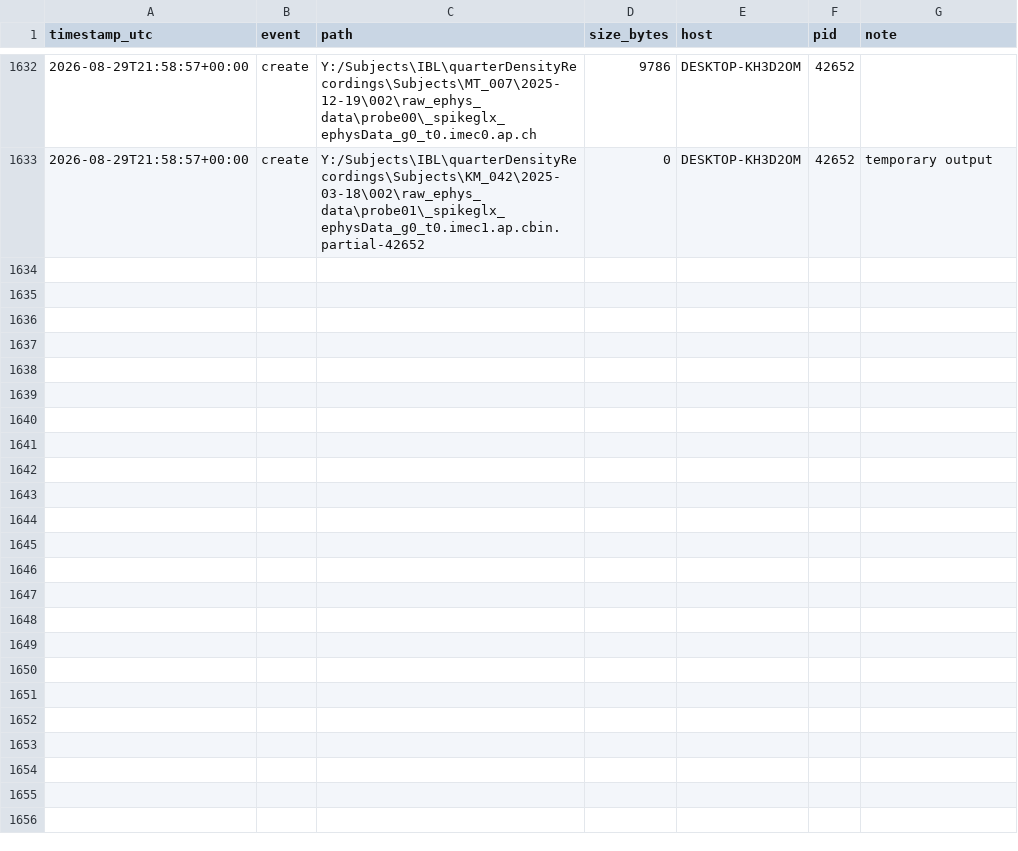
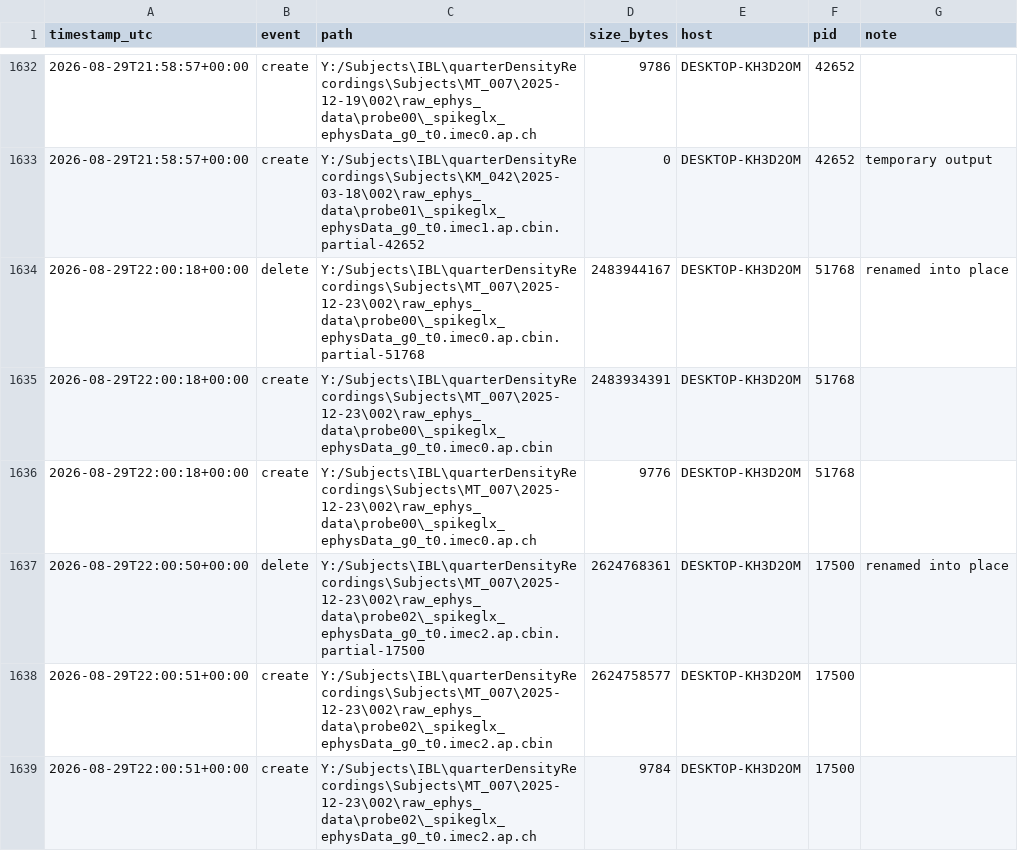
Before and after one commit to SteinmetzLab/widefieldCompress, a CSV file: data/ephysFileLog.csv, drawn as a sheet; only a part is shown, gaps mark what is left out.

```diff
--- a/data/ephysFileLog.csv
+++ b/data/ephysFileLog.csv
@@ -1633 +1633,7 @@ timestamp_utc,event,path,size_bytes,host,pid,note
 2026-08-29T21:58:57+00:00,create,Y:/Subjects\IBL\quarterDensityRecordings\Subjects\KM_042\2025-03-18\002\raw_ephys_data\probe01\_spikeglx_ephysData_g0_t0.imec1.ap.cbin.partial-42652,0,DESKTOP-KH3D2OM,42652,temporary output
+2026-08-29T22:00:18+00:00,delete,Y:/Subjects\IBL\quarterDensityRecordings\Subjects\MT_007\2025-12-23\002\raw_ephys_data\probe00\_spikeglx_ephysData_g0_t0.imec0.ap.cbin.partial-51768,2483944167,DESKTOP-KH3D2OM,51768,renamed into place
+2026-08-29T22:00:18+00:00,create,Y:/Subjects\IBL\quarterDensityRecordings\Subjects\MT_007\2025-12-23\002\raw_ephys_data\probe00\_spikeglx_ephysData_g0_t0.imec0.ap.cbin,2483934391,DESKTOP-KH3D2OM,51768,
+2026-08-29T22:00:18+00:00,create,Y:/Subjects\IBL\quarterDensityRecordings\Subjects\MT_007\2025-12-23\002\raw_ephys_data\probe00\_spikeglx_ephysData_g0_t0.imec0.ap.ch,9776,DESKTOP-KH3D2OM,51768,
+2026-08-29T22:00:50+00:00,delete,Y:/Subjects\IBL\quarterDensityRecordings\Subjects\MT_007\2025-12-23\002\raw_ephys_data\probe02\_spikeglx_ephysData_g0_t0.imec2.ap.cbin.partial-17500,2624768361,DESKTOP-KH3D2OM,17500,renamed into place
+2026-08-29T22:00:51+00:00,create,Y:/Subjects\IBL\quarterDensityRecordings\Subjects\MT_007\2025-12-23\002\raw_ephys_data\probe02\_spikeglx_ephysData_g0_t0.imec2.ap.cbin,2624758577,DESKTOP-KH3D2OM,17500,
+2026-08-29T22:00:51+00:00,create,Y:/Subjects\IBL\quarterDensityRecordings\Subjects\MT_007\2025-12-23\002\raw_ephys_data\probe02\_spikeglx_ephysData_g0_t0.imec2.ap.ch,9784,DESKTOP-KH3D2OM,17500,
```
Also changed, not shown: 1 other file.
